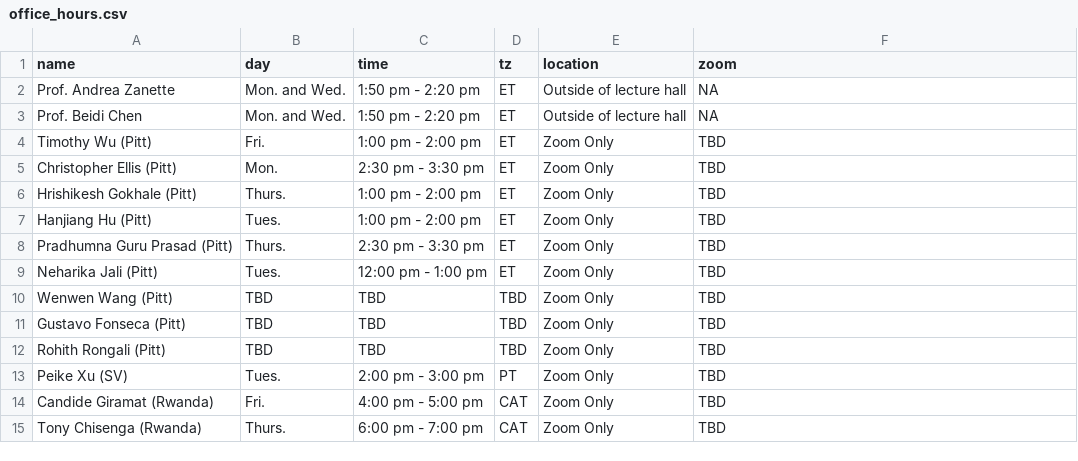
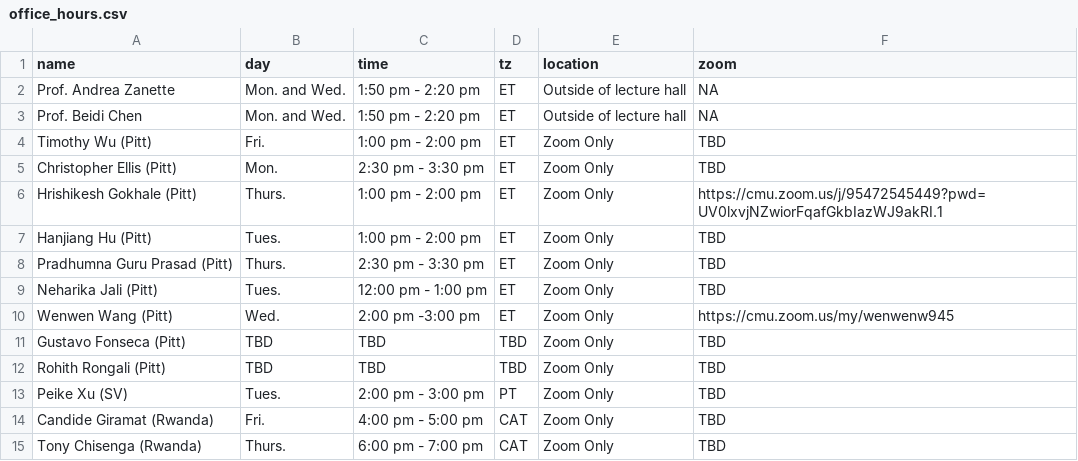
Before and after one commit to 18661/18661.github.io, a CSV file: data/office_hours.csv, drawn as a sheet.

```diff
--- a/data/office_hours.csv
+++ b/data/office_hours.csv
@@ -5,3 +5,3 @@ Timothy Wu (Pitt),Fri.,1:00 pm - 2:00 pm,ET,Zoom Only,TBD
 Christopher Ellis (Pitt),Mon.,2:30 pm - 3:30 pm,ET,Zoom Only,TBD
-Hrishikesh Gokhale (Pitt),Thurs.,1:00 pm - 2:00 pm,ET,Zoom Only,TBD
+Hrishikesh Gokhale (Pitt),Thurs.,1:00 pm - 2:00 pm,ET,Zoom Only,https://cmu.zoom.us/j/95472545449?pwd=UV0lxvjNZwiorFqafGkbIazWJ9akRI.1
 Hanjiang Hu (Pitt),Tues.,1:00 pm - 2:00 pm,ET,Zoom Only,TBD
@@ -9,3 +9,3 @@ Pradhumna Guru Prasad (Pitt),Thurs.,2:30 pm - 3:30 pm,ET,Zoom Only,TBD
 Neharika Jali (Pitt),Tues.,12:00 pm - 1:00 pm,ET,Zoom Only,TBD
-Wenwen Wang (Pitt),TBD,TBD,TBD,Zoom Only,TBD
+Wenwen Wang (Pitt),Wed.,2:00 pm -3:00 pm,ET,Zoom Only,https://cmu.zoom.us/my/wenwenw945
 Gustavo Fonseca (Pitt),TBD,TBD,TBD,Zoom Only,TBD
```
Also changed, not shown: data/tas.csv, 1 other file.
